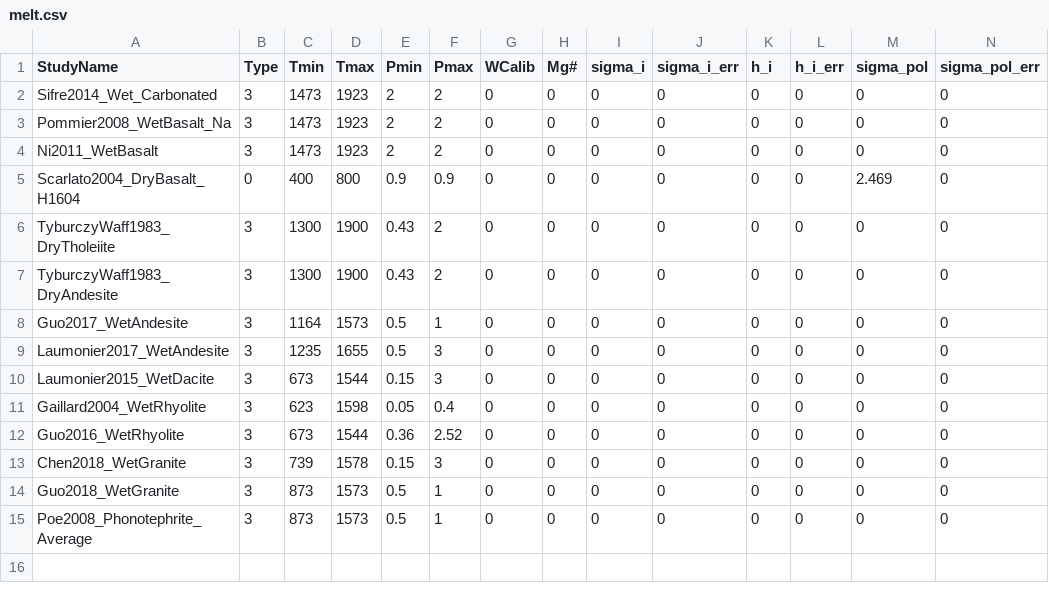
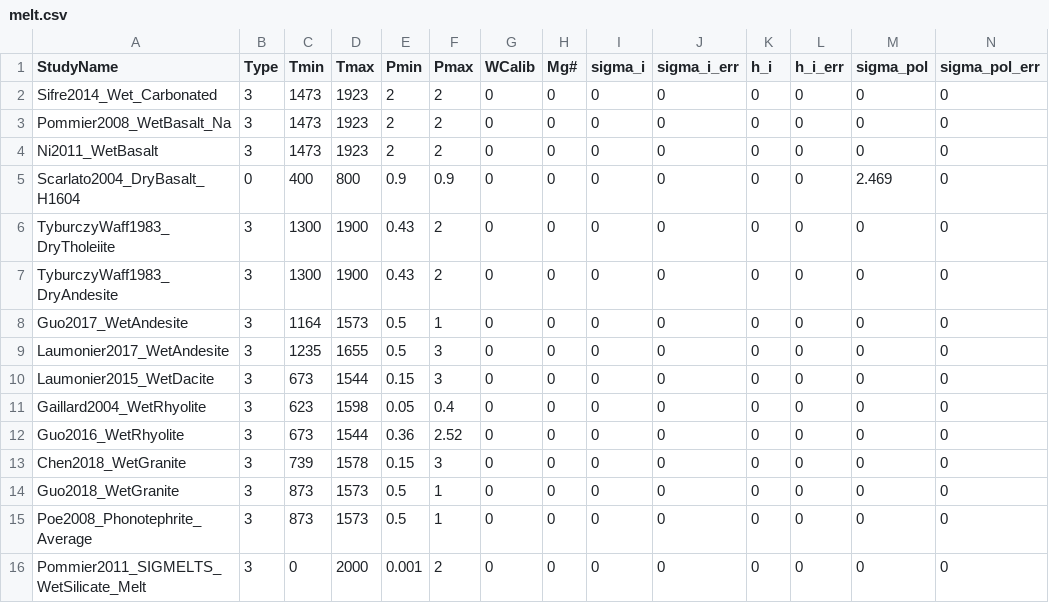
Before and after one commit to sinanozaydin/pide, a CSV file: pide/pide_src/cond_models/melt.csv, drawn as a sheet; only a part is shown; rows hold the shown columns only; the diff names each change by its address in the sheet, - before the commit and + after, or states it on an @@ line.

Commit message:
added sigmelts pommier function

```diff
--- a/pide/pide_src/cond_models/melt.csv
+++ b/pide/pide_src/cond_models/melt.csv
+row 16: Pommier2011_SIGMELTS_WetSilicate_Melt | 3 | 0 | 2000 | 0.001 | 2 | 0 | 0 | 0 | 0 | 0 | 0 | 0 | 0
```
Also changed, not shown: 2 other files.
